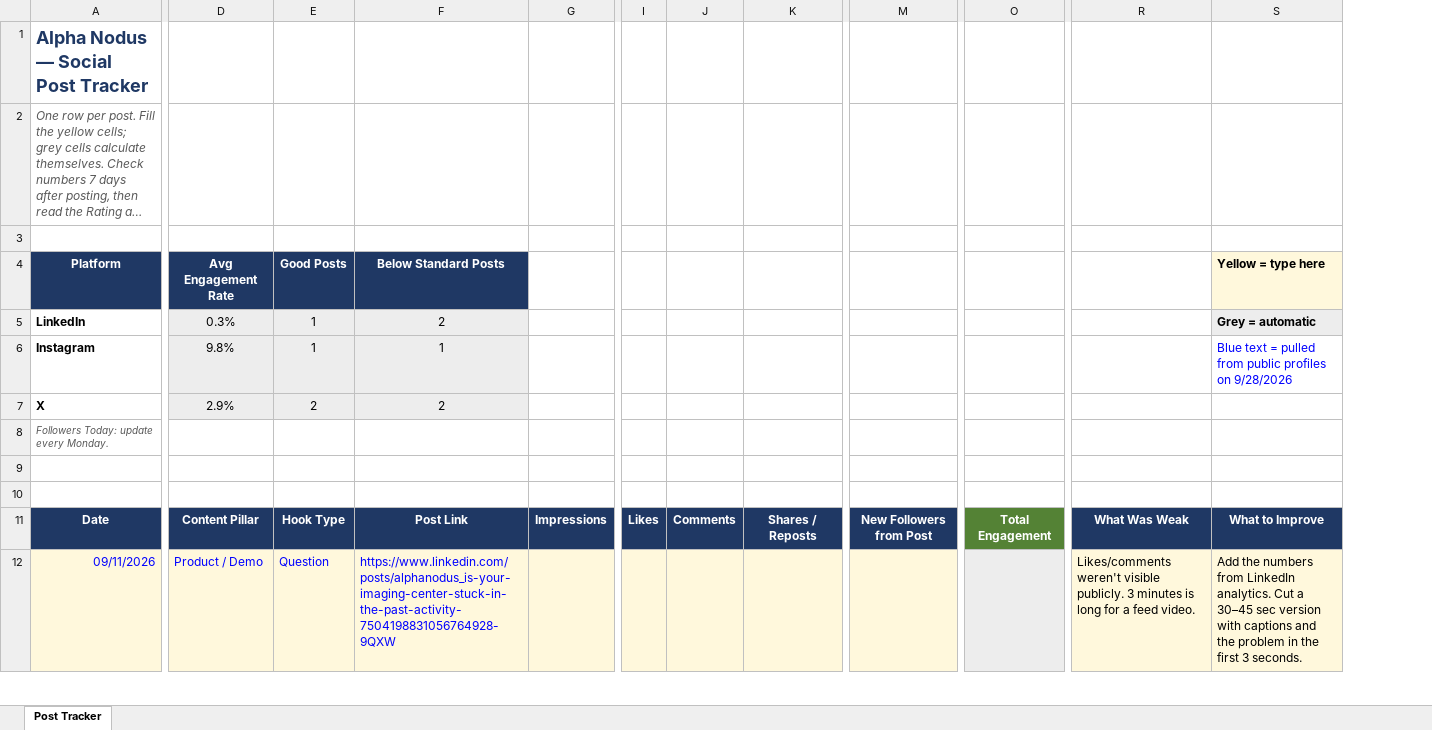
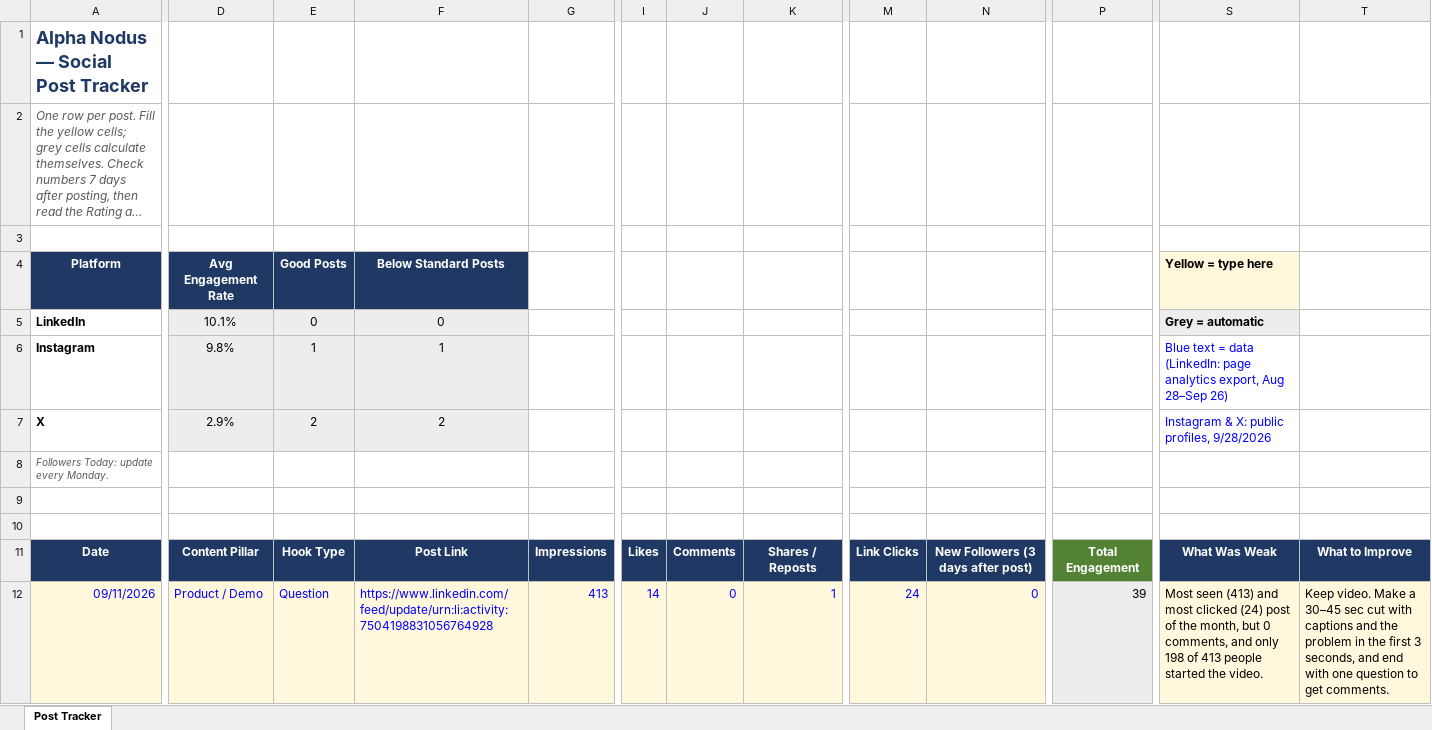
Before and after one commit to himanshu95552/Claude-Projects, an Excel workbook: social-media-tracker/AlphaNodus_Simple_Post_Tracker.xlsx, sheet Post Tracker, drawn as a sheet; only a part is shown, gaps mark what is left out; long unchanged cells end in …; values as stored, in another font and other column widths than the file's, no borders; charts and pictures and conditional formats not drawn; removed rows and columns are numbered as before the commit, all else as after; rows hold the shown columns only; the diff covers the shown part only; the diff names each change by its address in the sheet, - before the commit and + after, or states it on an @@ line.

```diff
--- a/social-media-tracker/AlphaNodus_Simple_Post_Tracker.xlsx (sheet Post Tracker)
+++ b/social-media-tracker/AlphaNodus_Simple_Post_Tracker.xlsx (sheet Post Tracker)
-column M, row 11: New Followers from Post
+column M, rows 11-12: Link Clicks | 24
+column N, rows 11-12: New Followers (3 days after post) | 0
-S4: (empty)
+S4: Yellow = type here
-S4 fill: none
+S4 fill: #FFF8DC
-T4: Yellow = type here
+T4: (empty)
-T4 fill: #FFF8DC
+T4 fill: none
-D5: 0.3%
+D5: 10.1%
-E5: 1
+E5: 0
-F5: 2
+F5: 0
-S5: (empty)
+S5: Grey = automatic
-S5 fill: none
+S5 fill: #EDEDED
-T5: Grey = automatic
+T5: (empty)
-T5 fill: #EDEDED
+T5 fill: none
-S6: (empty)
+S6: Blue text = data (LinkedIn: page analytics export, Aug 28–Sep 26)
-T6: Blue text = pulled from public profiles on 9/28/2026
+T6: (empty)
-S7: (empty)
+S7: Instagram & X: public profiles, 9/28/2026
+row 9: (empty)
-row 10: (empty)
-F12: https://www.linkedin.com/posts/alphanodus_is-your-imaging-center-stuck-in-the-past-activity-7504198831056764928-9QXW
+F12: https://www.linkedin.com/feed/update/urn:li:activity:7504198831056764928
-G12: (empty)
+G12: 413
-I12: (empty)
+I12: 14
-J12: (empty)
+J12: 0
-K12: (empty)
+K12: 1
-P12: (empty)
+P12: 39
-S12: Likes/comments weren't visible publicly. 3 minutes is long for a feed video.
+S12: Most seen (413) and most clicked (24) post of the month, but 0 comments, and only 198 of 413 people started the video.
-T12: Add the numbers from LinkedIn analytics. Cut a 30–45 sec version with captions and the problem in the first 3 seconds.
+T12: Keep video. Make a 30–45 sec cut with captions and the problem in the first 3 seconds, and end with one question to get comments.
```
Also changed, not shown: 30 edited cells elsewhere in this sheet, formulas that keep their value, 1 other file.
